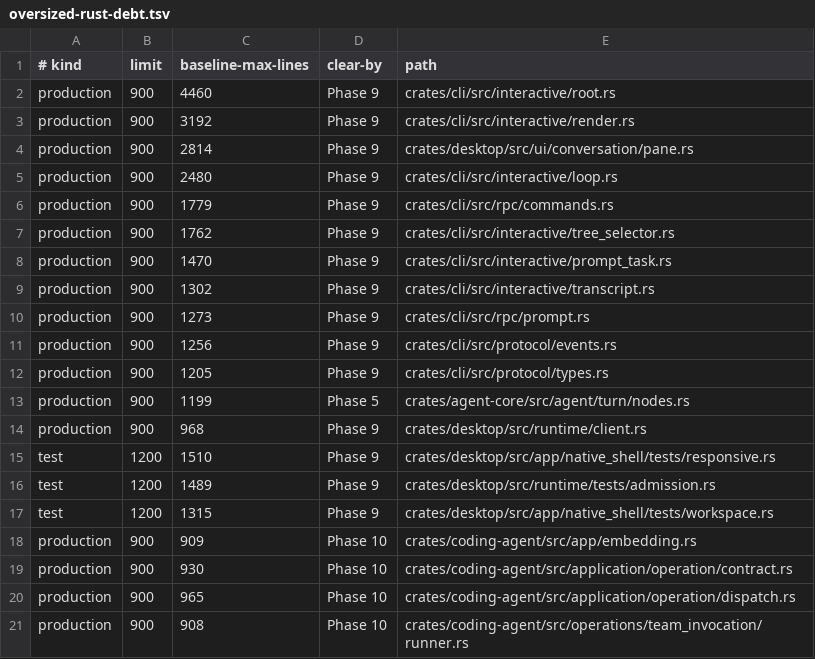
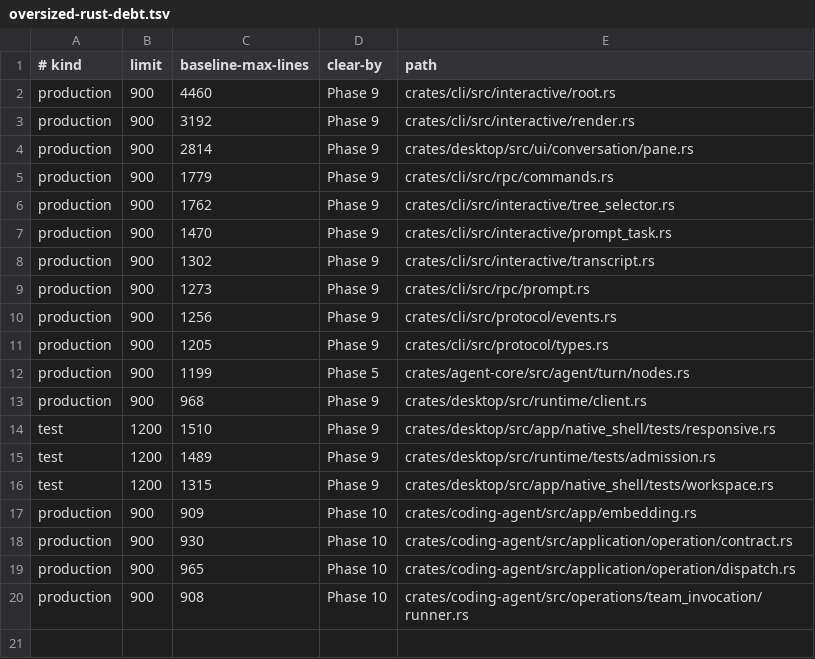
Before and after one commit to denislov/evo, a TSV file: scripts/architecture/oversized-rust-debt.tsv, drawn as a sheet.

```diff
--- a/scripts/architecture/oversized-rust-debt.tsv
+++ b/scripts/architecture/oversized-rust-debt.tsv
@@ -4,3 +4,2 @@ production	900	3192	Phase 9	crates/cli/src/interactive/render.rs
 production	900	2814	Phase 9	crates/desktop/src/ui/conversation/pane.rs
-production	900	2480	Phase 9	crates/cli/src/interactive/loop.rs
 production	900	1779	Phase 9	crates/cli/src/rpc/commands.rs
```
Also changed, not shown: 3 other files.
